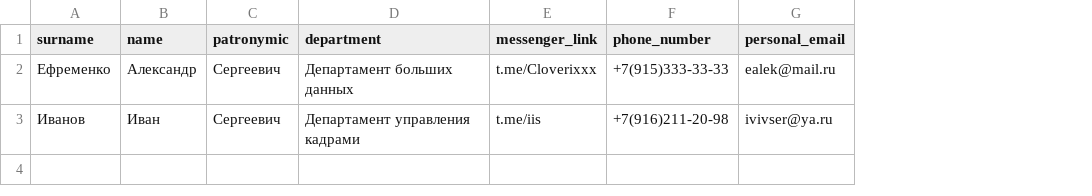
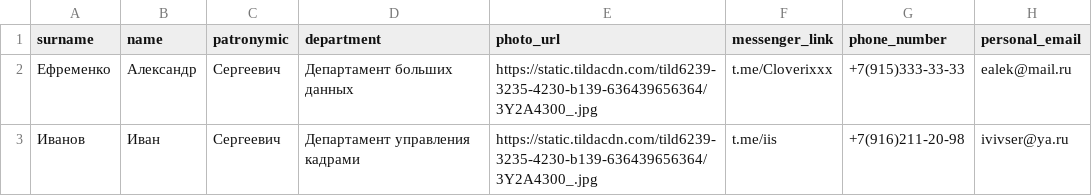
Before and after one commit to Cloverix/Android-Bootcamp-2026-Backend, a CSV file: src/main/resources/db.changelog/data/csv/2026-01-30--0001-users-data.csv, drawn as a sheet; the diff names each change by its address in the sheet, - before the commit and + after, or states it on an @@ line.

```diff
--- a/src/main/resources/db.changelog/data/csv/2026-01-30--0001-users-data.csv
+++ b/src/main/resources/db.changelog/data/csv/2026-01-30--0001-users-data.csv
+column E (photo_url), rows 2-3: https://static.tildacdn.com/tild6239-3235-4230-b139-636439656364/3Y2A4300_.jpg | https://static.tildacdn.com/tild6239-3235-4230-b139-636439656364/3Y2A4300_.jpg
```
Also changed, not shown: 13 other files.
